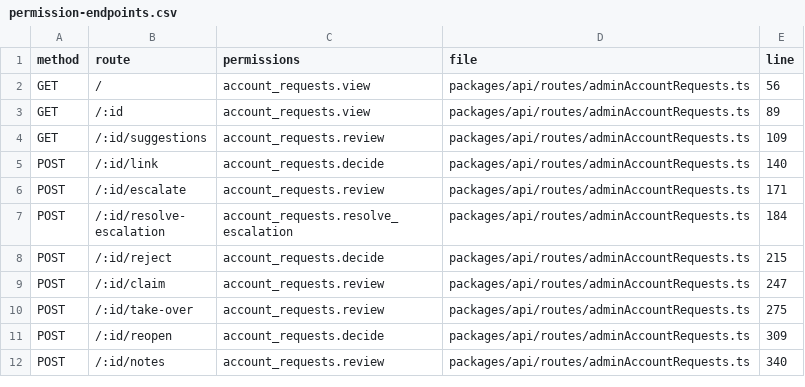
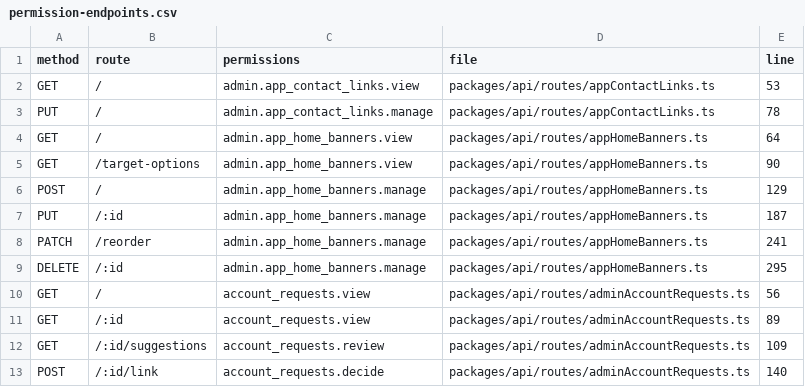
Before and after one commit to Sniperof/GoldenGroup2, a CSV file: docs/analysis/permission-endpoints.csv, drawn as a sheet; only a part is shown; the shorter side is filled out with more unchanged rows; the diff names each change by its address in the sheet, - before the commit and + after, or states it on an @@ line.

```diff
--- a/docs/analysis/permission-endpoints.csv
+++ b/docs/analysis/permission-endpoints.csv
+row 2: GET | / | admin.app_contact_links.view | packages/api/routes/appContactLinks.ts | 53
+row 3: PUT | / | admin.app_contact_links.manage | packages/api/routes/appContactLinks.ts | 78
+row 4: GET | / | admin.app_home_banners.view | packages/api/routes/appHomeBanners.ts | 64
+row 5: GET | /target-options | admin.app_home_banners.view | packages/api/routes/appHomeBanners.ts | 90
+row 6: POST | / | admin.app_home_banners.manage | packages/api/routes/appHomeBanners.ts | 129
+row 7: PUT | /:id | admin.app_home_banners.manage | packages/api/routes/appHomeBanners.ts | 187
+row 8: PATCH | /reorder | admin.app_home_banners.manage | packages/api/routes/appHomeBanners.ts | 241
+row 9: DELETE | /:id | admin.app_home_banners.manage | packages/api/routes/appHomeBanners.ts | 295
```
Also changed, not shown: docs/analysis/permission-inventory.csv, 40 other files.
